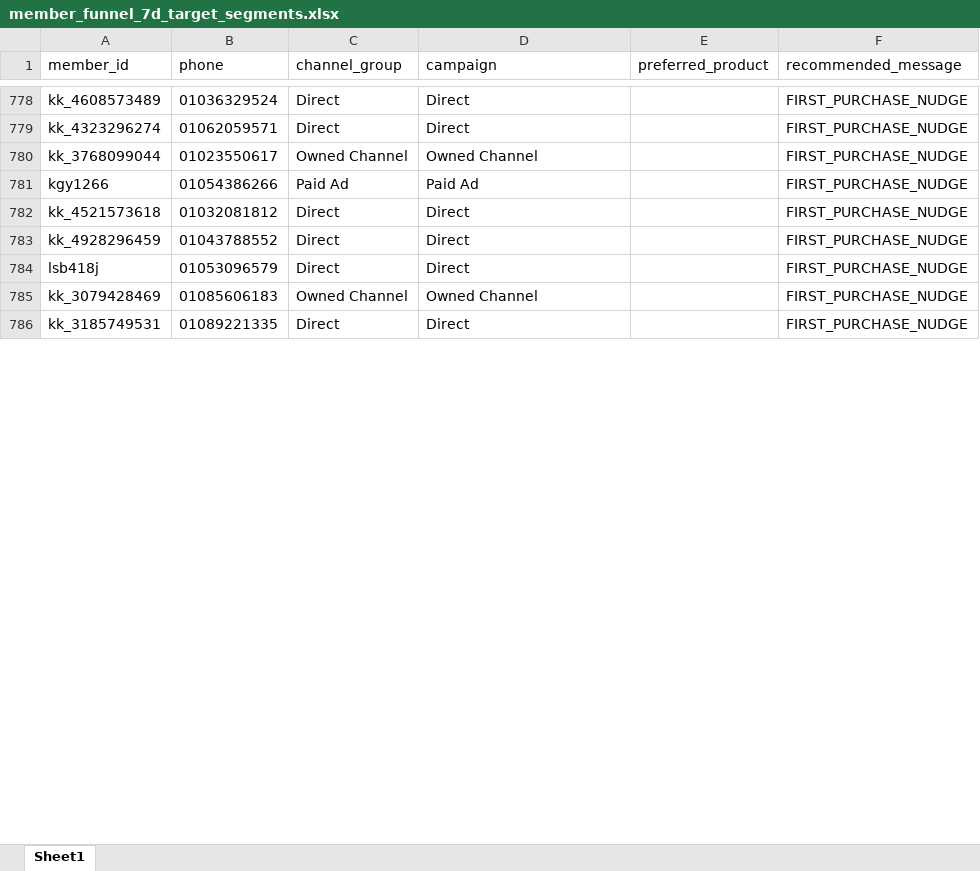
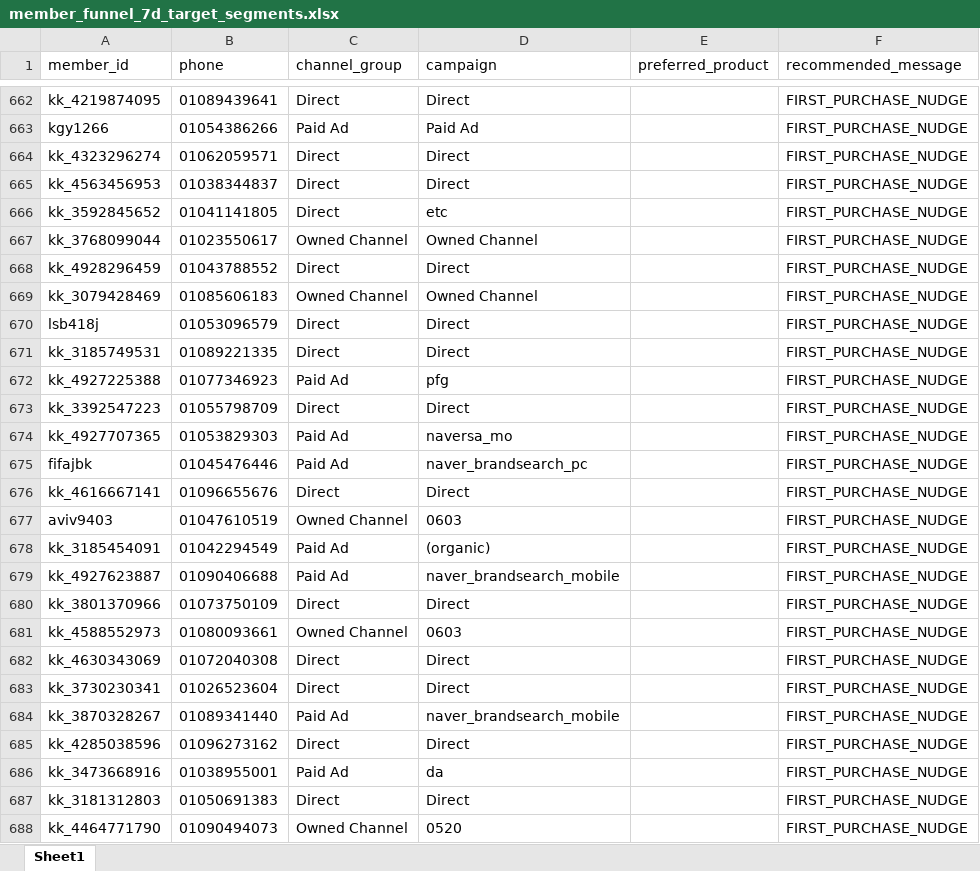
Before and after one commit to koreacolumbia-dotcom/E-comm-marketing-hub, an Excel workbook: reports/member_funnel/downloads/member_funnel_7d_target_segments.xlsx, sheet Sheet1, drawn as a sheet; only a part is shown, gaps mark what is left out; values as stored, in another font and other column widths than the file's, no borders; removed rows and columns are numbered as before the commit, all else as after; the diff covers the shown part only; the diff names each change by its address in the sheet, - before the commit and + after, or states it on an @@ line.

```diff
--- a/reports/member_funnel/downloads/member_funnel_7d_target_segments.xlsx (sheet Sheet1)
+++ b/reports/member_funnel/downloads/member_funnel_7d_target_segments.xlsx (sheet Sheet1)
-A662 (member_id): kk_4608573489
+A662 (member_id): kk_4219874095
-B662 (phone): 01036329524
+B662 (phone): 01089439641
@@ row 781 moved to row 663: kgy1266 @@
+row 665: kk_4563456953 | 01038344837 | Direct | Direct |  | FIRST_PURCHASE_NUDGE
+row 666: kk_3592845652 | 01041141805 | Direct | etc |  | FIRST_PURCHASE_NUDGE
-row 782: kk_4521573618 | 01032081812 | Direct | Direct |  | FIRST_PURCHASE_NUDGE
@@ row 785 moved to row 669: kk_3079428469 @@
@@ row 861 moved to row 672: kk_4927225388 @@
@@ row 808 moved to row 673: kk_3392547223 @@
@@ row 814 moved to row 674: kk_4927707365 @@
+row 675: fifajbk | 01045476446 | Paid Ad | naver_brandsearch_pc |  | FIRST_PURCHASE_NUDGE
+row 676: kk_4616667141 | 01096655676 | Direct | Direct |  | FIRST_PURCHASE_NUDGE
@@ row 853 moved to row 677: aviv9403 @@
+row 678: kk_3185454091 | 01042294549 | Paid Ad | (organic) |  | FIRST_PURCHASE_NUDGE
@@ row 830 moved to row 679: kk_4927623887 @@
+row 680: kk_3801370966 | 01073750109 | Direct | Direct |  | FIRST_PURCHASE_NUDGE
@@ row 841 moved to row 681: kk_4588552973 @@
@@ row 806 moved to row 682: kk_4630343069 @@
+row 683: kk_3730230341 | 01026523604 | Direct | Direct |  | FIRST_PURCHASE_NUDGE
+row 684: kk_3870328267 | 01089341440 | Paid Ad | naver_brandsearch_mobile |  | FIRST_PURCHASE_NUDGE
+row 685: kk_4285038596 | 01096273162 | Direct | Direct |  | FIRST_PURCHASE_NUDGE
+row 686: kk_3473668916 | 01038955001 | Paid Ad | da |  | FIRST_PURCHASE_NUDGE
@@ row 856 moved to row 687: kk_3181312803 @@
+row 688: kk_4464771790 | 01090494073 | Owned Channel | 0520 |  | FIRST_PURCHASE_NUDGE
```
Also changed, not shown: 116 added rows, 117 removed rows, 346 moved rows and 38 edited cells elsewhere in this sheet, reports/member_funnel/downloads/member_funnel_1m_non_buyer.xlsx, reports/member_funnel/downloads/member_funnel_1m_target_segments.xlsx, 17 other files.
